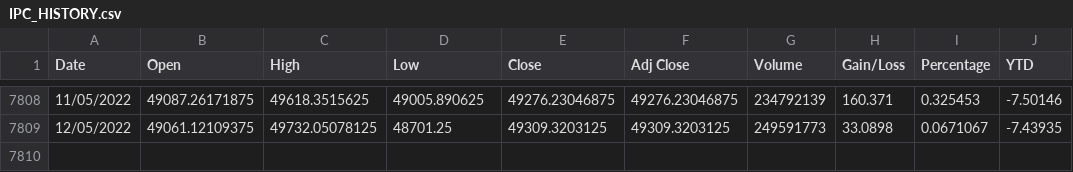
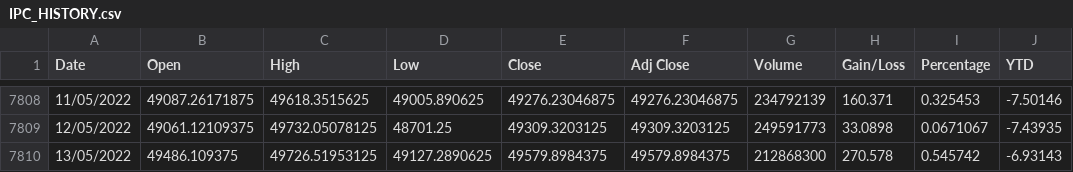
Before and after one commit to juanjmtzs/Mexican-Market-Stats, a CSV file: IPC_HISTORY.csv, drawn as a sheet; only a part is shown, gaps mark what is left out; the diff names each change by its address in the sheet, - before the commit and + after, or states it on an @@ line.

```diff
--- a/IPC_HISTORY.csv
+++ b/IPC_HISTORY.csv
+row 7810: 13/05/2022 | 49486.109375 | 49726.51953125 | 49127.2890625 | 49579.8984375 | 49579.8984375 | 212868300 | 270.578 | 0.545742 | -6.93143
```
Also changed, not shown: MME_HISTORY.csv, MXNUSD_HISTORY.csv, 7 other files.
